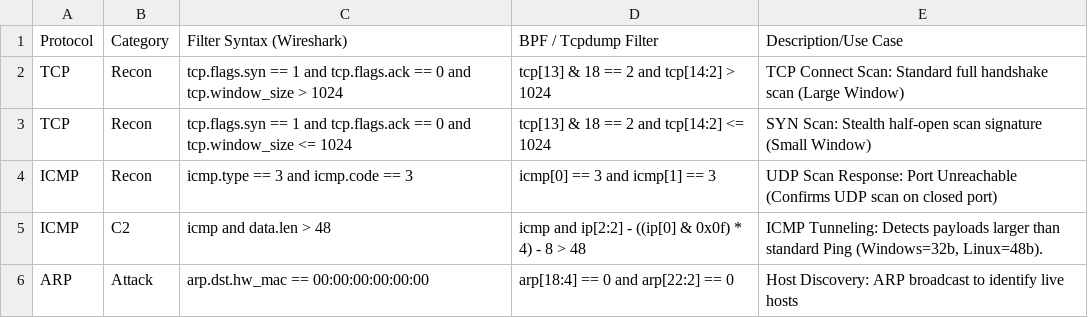
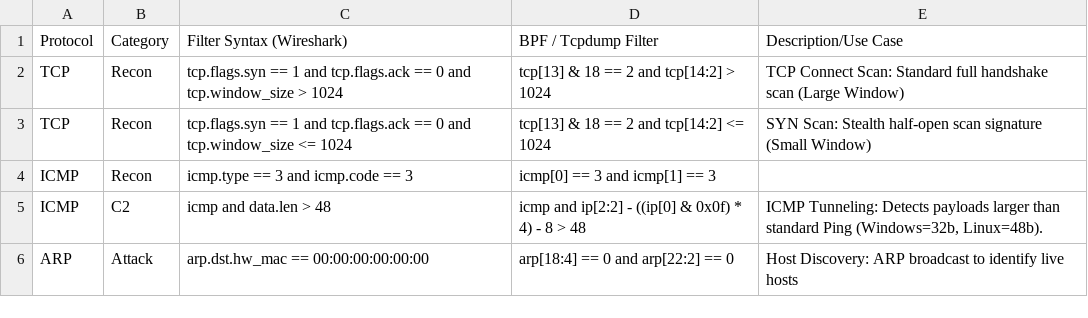
Before and after one commit to UmbraResonance/Blue_Team_Hunting_Field_Notes, a CSV file: 01_Hunting_Cheatsheets/1.4_Network_Protocol_Filters.csv, drawn as a sheet; only a part is shown.

Commit message:
Update 1.4_Network_Protocol_Filters.csv

```diff
--- a/01_Hunting_Cheatsheets/1.4_Network_Protocol_Filters.csv
+++ b/01_Hunting_Cheatsheets/1.4_Network_Protocol_Filters.csv
@@ -3,3 +3,3 @@ TCP,Recon,tcp.flags.syn == 1 and tcp.flags.ack == 0 and tcp.window_size > 1024,t
 TCP,Recon,tcp.flags.syn == 1 and tcp.flags.ack == 0 and tcp.window_size <= 1024,tcp[13] & 18 == 2 and tcp[14:2] <= 1024,SYN Scan: Stealth half-open scan signature (Small Window)
-ICMP,Recon,icmp.type == 3 and icmp.code == 3,icmp[0] == 3 and icmp[1] == 3,UDP Scan Response: Port Unreachable (Confirms UDP scan on closed port)
+ICMP,Recon,icmp.type == 3 and icmp.code == 3,icmp[0] == 3 and icmp[1] == 3,
 ICMP,C2,icmp and data.len > 48,icmp and ip[2:2] - ((ip[0] & 0x0f) * 4) - 8 > 48,"ICMP Tunneling: Detects payloads larger than standard Ping (Windows=32b, Linux=48b)."
```
